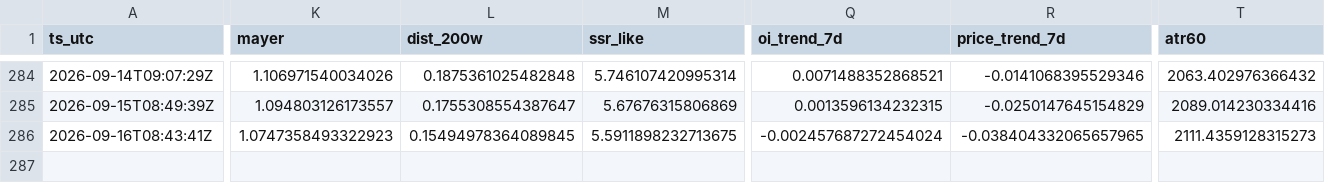
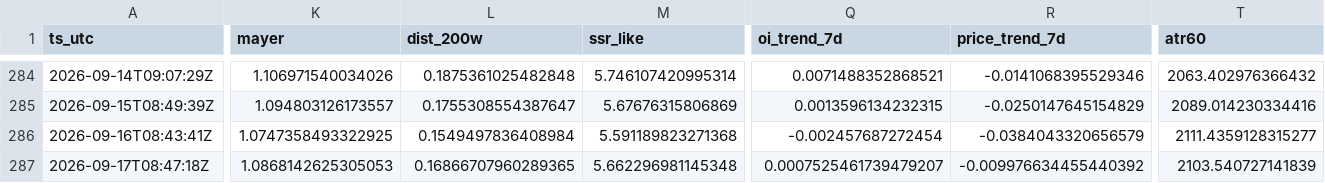
Before and after one commit to sunsiyuan/btc-dca-bot, a CSV file: logs/dca_runs.csv, drawn as a sheet; only a part is shown, gaps mark what is left out; rows hold the shown columns only; the diff covers the shown part only; the diff names each change by its address in the sheet, - before the commit and + after, or states it on an @@ line.

Commit message:
chore: update daily DCA log

```diff
--- a/logs/dca_runs.csv
+++ b/logs/dca_runs.csv
-K286 (mayer): 1.0747358493322923
+K286 (mayer): 1.0747358493322925
-L286 (dist_200w): 0.15494978364089845
+L286 (dist_200w): 0.1549497836408984
-M286 (ssr_like): 5.5911898232713675
+M286 (ssr_like): 5.591189823271368
-Q286 (oi_trend_7d): -0.002457687272454024
+Q286 (oi_trend_7d): -0.002457687272454
-R286 (price_trend_7d): -0.038404332065657965
+R286 (price_trend_7d): -0.0384043320656579
-T286 (atr60): 2111.4359128315273
+T286 (atr60): 2111.4359128315277
+row 287: 2026-09-17T08:47:18Z | 1.0868142625305053 | 0.16866707960289365 | 5.662296981145348 | 0.0007525461739479207 | -0.009976634455440392 | 2103.540727141839
```
Also changed, not shown: 1 edited cell elsewhere in this file.
